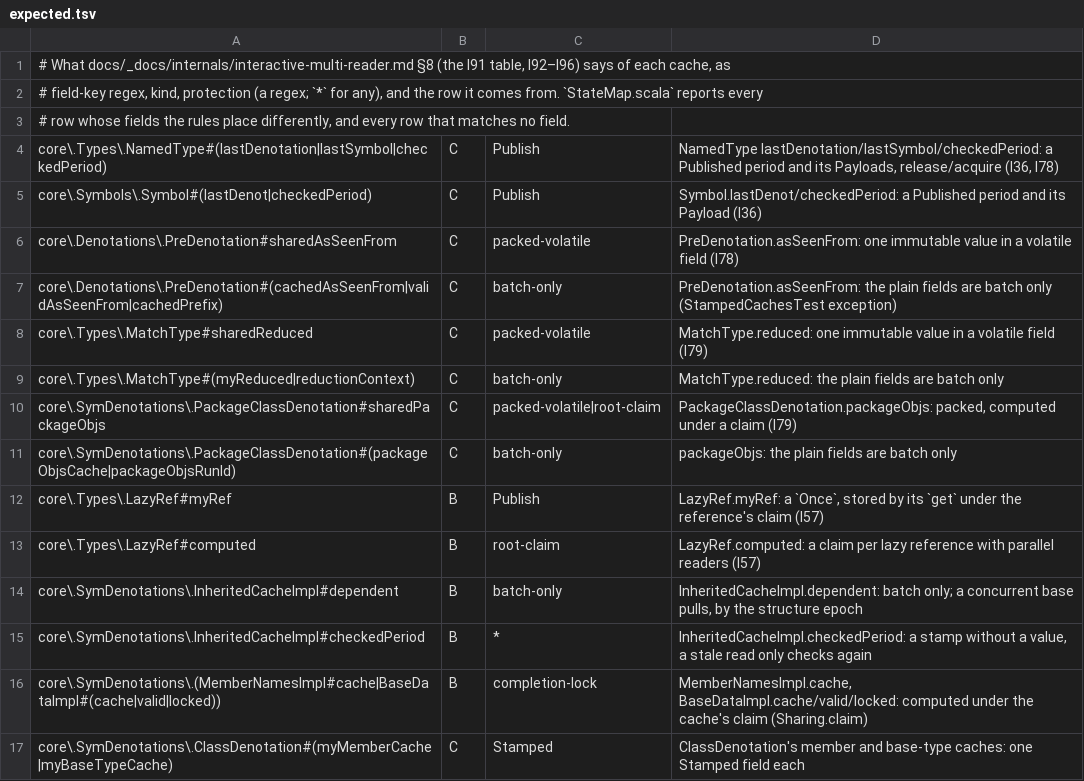
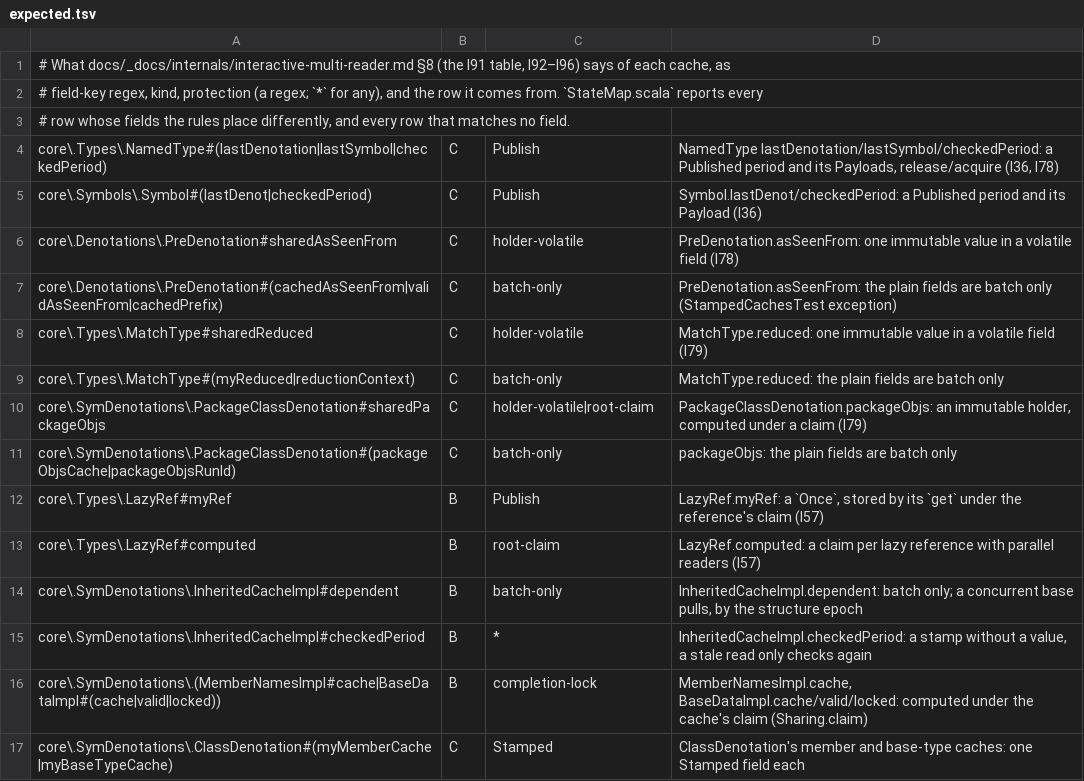
Before and after one commit to retronym/scala3, a TSV file: tools/state-map/expected.tsv, drawn as a sheet; only a part is shown.

```diff
--- a/tools/state-map/expected.tsv
+++ b/tools/state-map/expected.tsv
@@ -5,7 +5,7 @@ core\.Types\.NamedType#(lastDenotation|lastSymbol|checkedPeriod)	C	Publish	Named
 core\.Symbols\.Symbol#(lastDenot|checkedPeriod)	C	Publish	Symbol.lastDenot/checkedPeriod: a Published period and its Payload (I36)
-core\.Denotations\.PreDenotation#sharedAsSeenFrom	C	packed-volatile	PreDenotation.asSeenFrom: one immutable value in a volatile field (I78)
+core\.Denotations\.PreDenotation#sharedAsSeenFrom	C	holder-volatile	PreDenotation.asSeenFrom: one immutable value in a volatile field (I78)
 core\.Denotations\.PreDenotation#(cachedAsSeenFrom|validAsSeenFrom|cachedPrefix)	C	batch-only	PreDenotation.asSeenFrom: the plain fields are batch only (StampedCachesTest exception)
-core\.Types\.MatchType#sharedReduced	C	packed-volatile	MatchType.reduced: one immutable value in a volatile field (I79)
+core\.Types\.MatchType#sharedReduced	C	holder-volatile	MatchType.reduced: one immutable value in a volatile field (I79)
 core\.Types\.MatchType#(myReduced|reductionContext)	C	batch-only	MatchType.reduced: the plain fields are batch only
-core\.SymDenotations\.PackageClassDenotation#sharedPackageObjs	C	packed-volatile|root-claim	PackageClassDenotation.packageObjs: packed, computed under a claim (I79)
+core\.SymDenotations\.PackageClassDenotation#sharedPackageObjs	C	holder-volatile|root-claim	PackageClassDenotation.packageObjs: an immutable holder, computed under a claim (I79)
 core\.SymDenotations\.PackageClassDenotation#(packageObjsCache|packageObjsRunId)	C	batch-only	packageObjs: the plain fields are batch only
```
Also changed, not shown: 22 other files.
